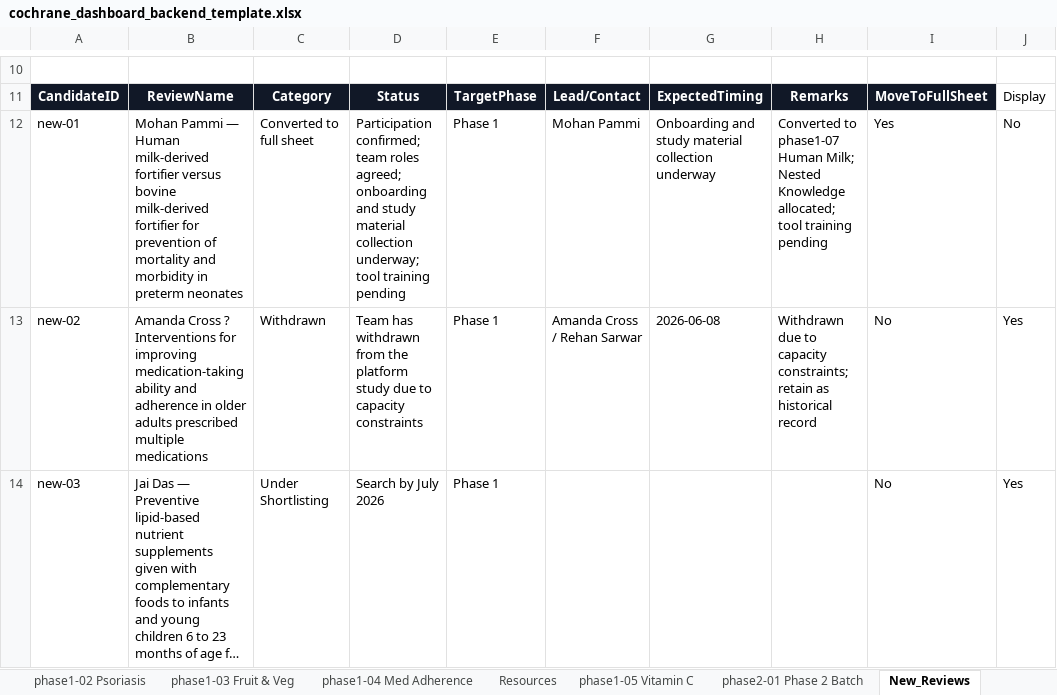
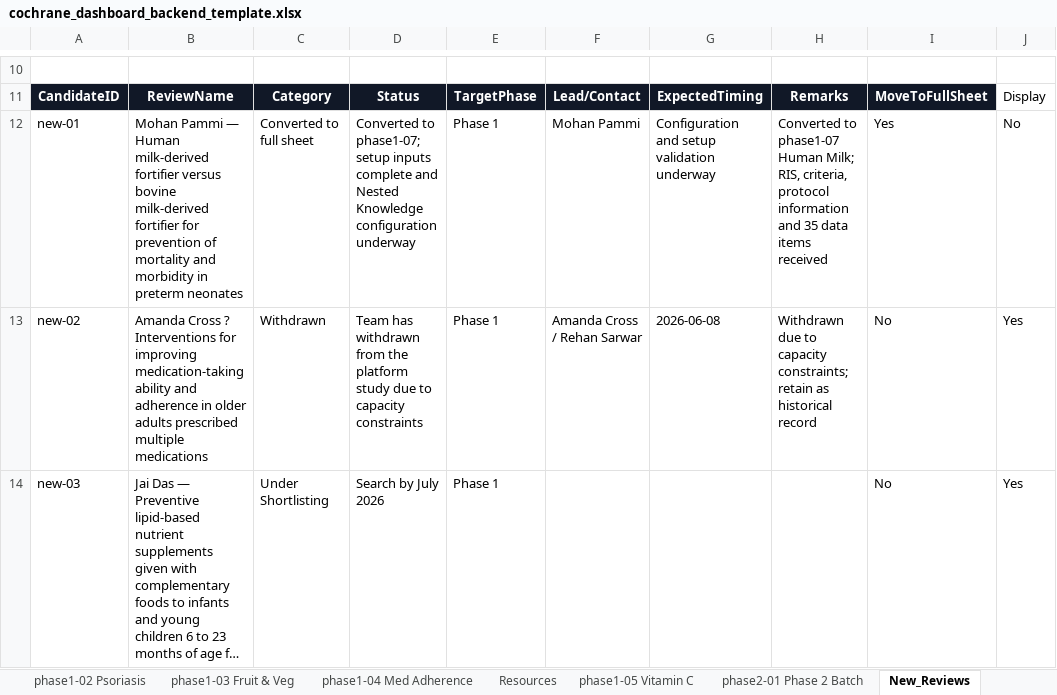
Before and after one commit to pkrishnakishore/Cochrane, an Excel workbook: AI-Platform-Study/dashboard/cochrane_dashboard_backend_template.xlsx, sheet New_Reviews, drawn as a sheet; only a part is shown, gaps mark what is left out; long unchanged cells end in …; values as stored, in another font and other column widths than the file's, no borders; table styles not drawn; the diff covers the shown part only; the diff names each change by its address in the sheet, - before the commit and + after, or states it on an @@ line.

Commit message:
Sync live dashboard review statuses

```diff
--- a/AI-Platform-Study/dashboard/cochrane_dashboard_backend_template.xlsx (sheet New_Reviews)
+++ b/AI-Platform-Study/dashboard/cochrane_dashboard_backend_template.xlsx (sheet New_Reviews)
-D12: Participation confirmed; team roles agreed; onboarding and study material collection underway; tool training pending
+D12: Converted to phase1-07; setup inputs complete and Nested Knowledge configuration underway
-G12: Onboarding and study material collection underway
+G12: Configuration and setup validation underway
-H12: …Human Milk; Nested Knowledge allocated; tool training pending
+H12: …Human Milk; RIS, criteria, protocol information and 35 data items received
```
Also changed, not shown: 37 edited cells elsewhere in this sheet, sheet phase1-03 Fruit & Veg, sheet phase1-07 Human Milk, sheet phase1-05 Vitamin C, sheet phase1-02 Psoriasis, sheet Global_Dashboard, sheet Review_Index, 3 more sheets, AI-Platform-Study/dashboard/data/cochrane_dashboard_backend_template.xlsx, 2 other files.
